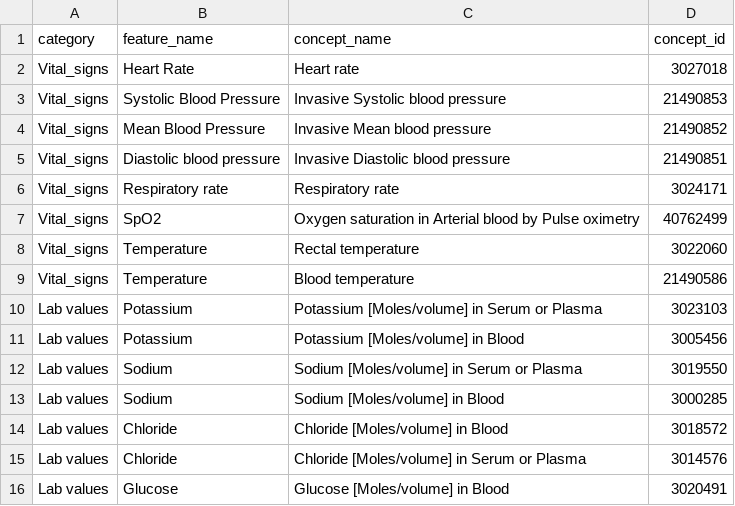
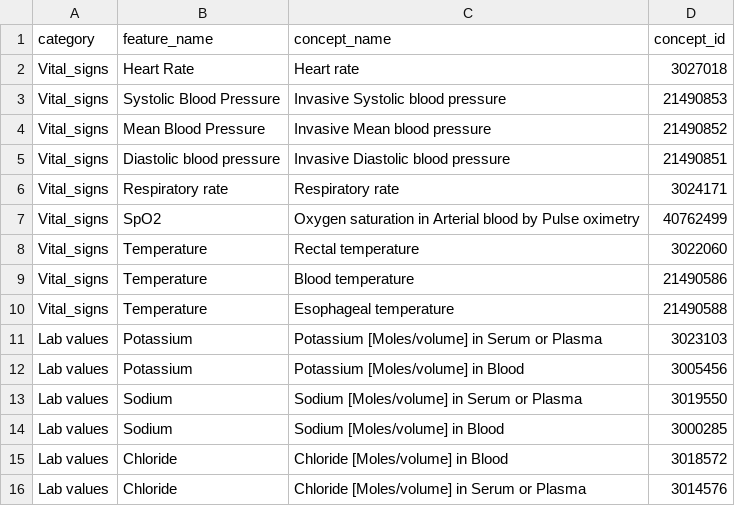
Before and after one commit to AveraGE0/MLRFH, a CSV file: data/sepsis_features.csv, drawn as a sheet; only a part is shown; the shorter side is filled out with more unchanged rows.

```diff
--- a/data/sepsis_features.csv
+++ b/data/sepsis_features.csv
@@ -9,2 +9,3 @@ Vital_signs,Temperature,Rectal temperature,3022060
 Vital_signs,Temperature,Blood temperature,21490586
+Vital_signs,Temperature,Esophageal temperature,21490588
 Lab values,Potassium,Potassium [Moles/volume] in Serum or Plasma,3023103
```
Also changed, not shown: 3 other files.
